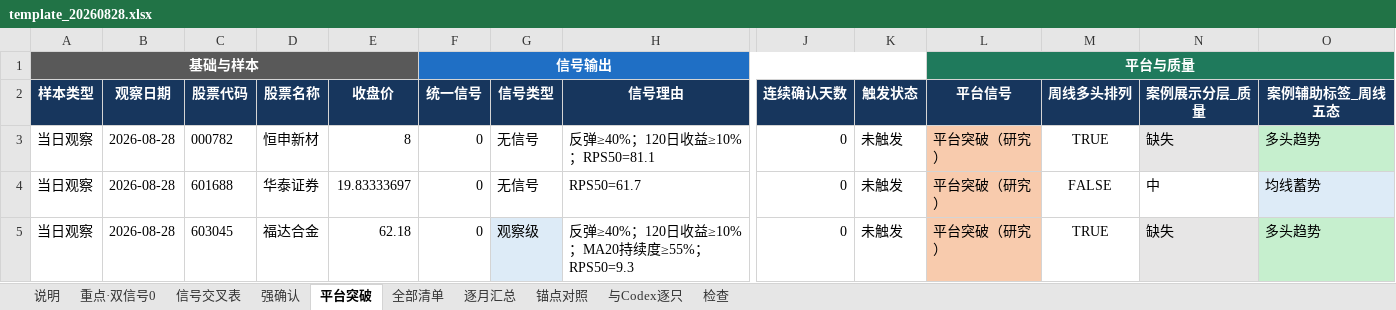
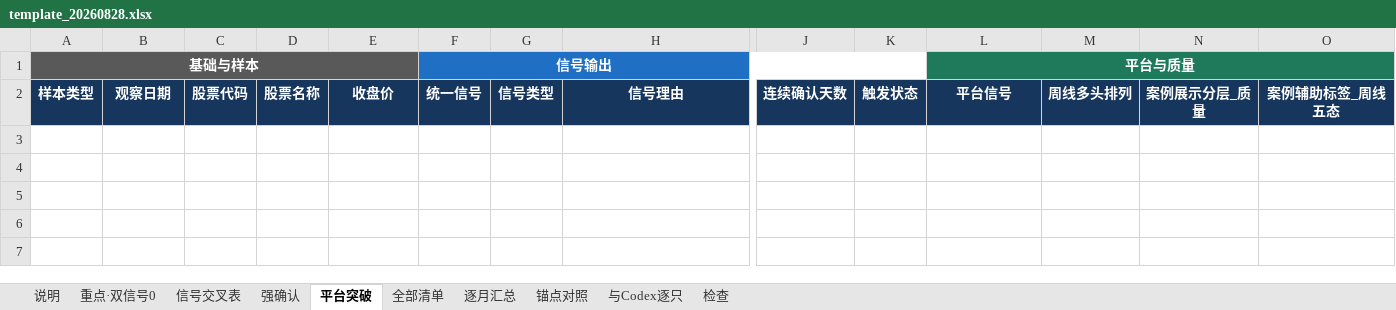
Before and after one commit to chenqiang0929-opus/open-xquant, an Excel workbook: examples/ashare-bull-stock-study/results/codex_cross_check/template_20260828.xlsx, sheet 平台突破, drawn as a sheet; only a part is shown, gaps mark what is left out; values as stored, in another font and other column widths than the file's, no borders; rows hold the shown columns only; the diff names each change by its address in the sheet, - before the commit and + after, or states it on an @@ line.

```diff
--- a/examples/ashare-bull-stock-study/results/codex_cross_check/template_20260828.xlsx (sheet 平台突破)
+++ b/examples/ashare-bull-stock-study/results/codex_cross_check/template_20260828.xlsx (sheet 平台突破)
-row 3: 当日观察 | 2026-08-28 | 000782 | 恒申新材 | 8 | 0 | 无信号 | 反弹≥40%；120日收益≥10%；RPS50=81.1 | 0 | 未触发 | 平台突破（研究） | TRUE | 缺失 | 多头趋势
-row 4: 当日观察 | 2026-08-28 | 601688 | 华泰证券 | 19.83333697 | 0 | 无信号 | RPS50=61.7 | 0 | 未触发 | 平台突破（研究） | FALSE | 中 | 均线蓄势
-row 5: 当日观察 | 2026-08-28 | 603045 | 福达合金 | 62.18 | 0 | 观察级 | 反弹≥40%；120日收益≥10%；MA20持续度≥55%；RPS50=9.3 | 0 | 未触发 | 平台突破（研究） | TRUE | 缺失 | 多头趋势
```
Also changed, not shown: sheet 全部清单, sheet 锚点对照, sheet 信号交叉表, sheet 逐月汇总, sheet 检查, sheet 说明, 1 more sheet, examples/ashare-bull-stock-study/results/codex_cross_check/pool_20260828.xlsx, 5 other files.
